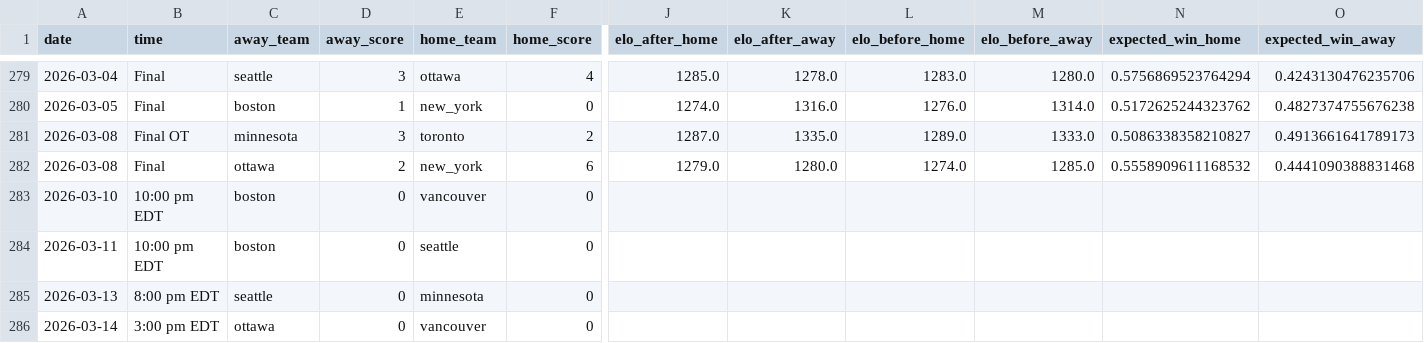
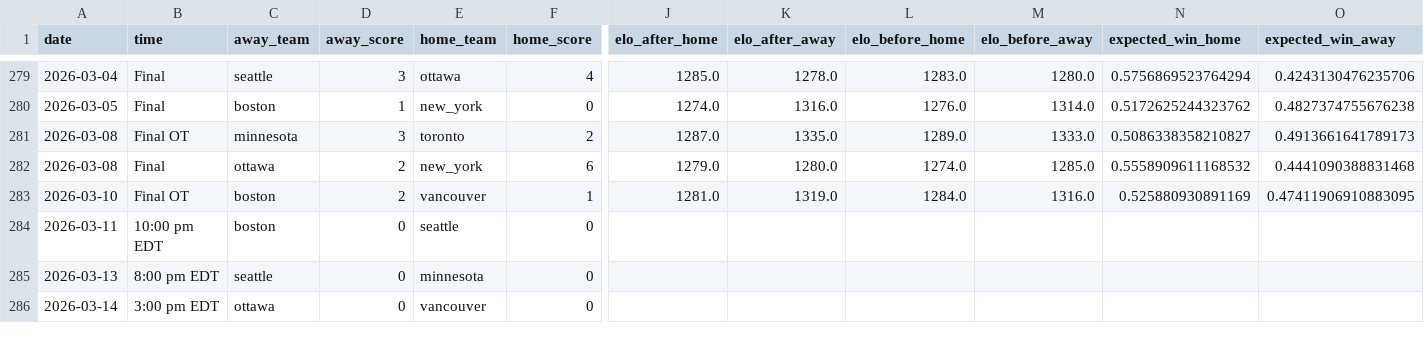
Before and after one commit to ericjohannes/pwhl-elo, a CSV file: data/clean/pwhl_all_results_with_elos.csv, drawn as a sheet; only a part is shown, gaps mark what is left out; the diff names each change by its address in the sheet, - before the commit and + after, or states it on an @@ line.

Commit message:
Latest data: Wed Mar 11 11:02:53 UTC 2026

```diff
--- a/data/clean/pwhl_all_results_with_elos.csv
+++ b/data/clean/pwhl_all_results_with_elos.csv
-B283 (time): 10:00 pm EDT
+B283 (time): Final OT
-D283 (away_score): 0
+D283 (away_score): 2
-F283 (home_score): 0
+F283 (home_score): 1
-J283 (elo_after_home): (empty)
+J283 (elo_after_home): 1281.0
-K283 (elo_after_away): (empty)
+K283 (elo_after_away): 1319.0
-L283 (elo_before_home): (empty)
+L283 (elo_before_home): 1284.0
-M283 (elo_before_away): (empty)
+M283 (elo_before_away): 1316.0
-N283 (expected_win_home): (empty)
+N283 (expected_win_home): 0.525880930891169
-O283 (expected_win_away): (empty)
+O283 (expected_win_away): 0.47411906910883095
```
Also changed, not shown: data/clean/pwhl_all_results.csv, 7 other files.
